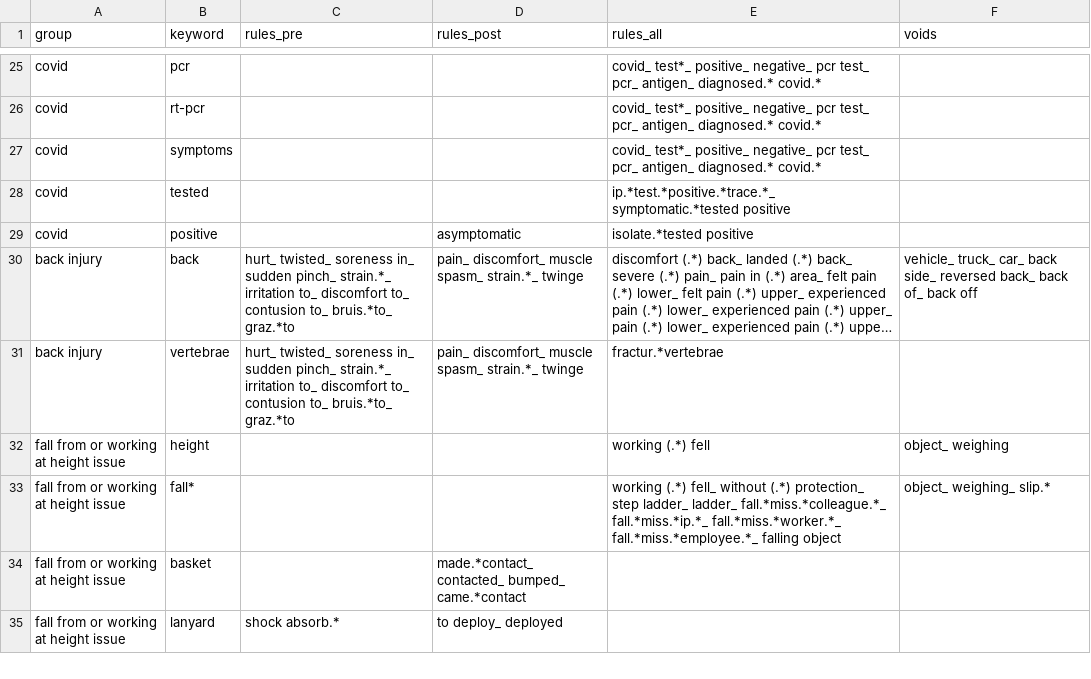
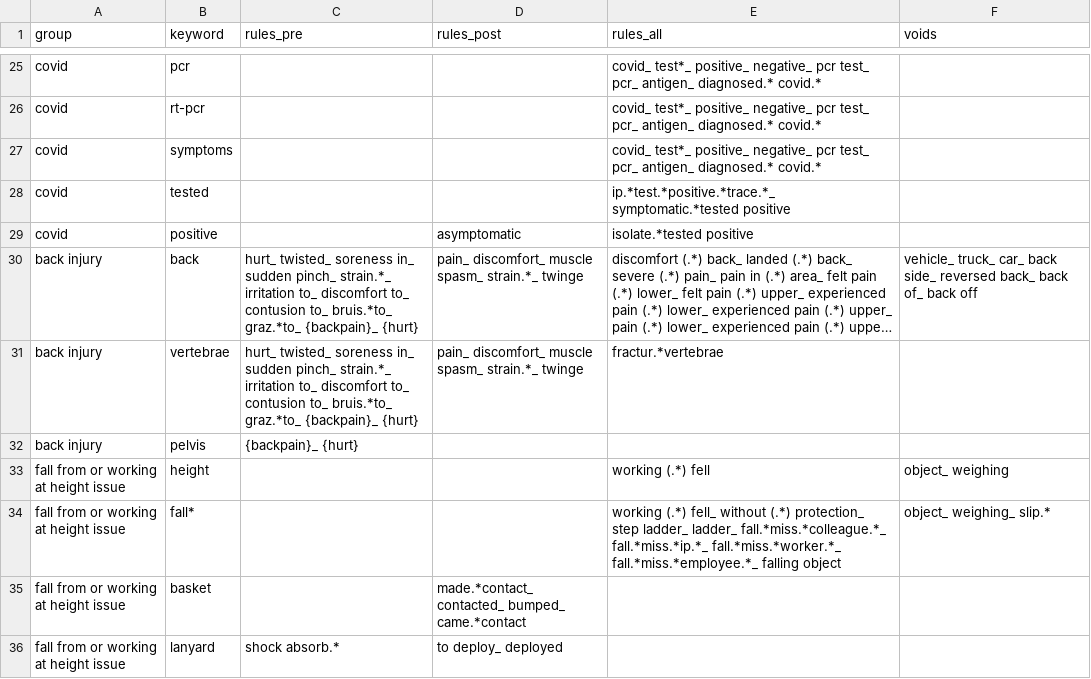
Before and after one commit to 3minuterecord/safety_report_topic_classification, a CSV file: data/rule_book_kwic.csv, drawn as a sheet; only a part is shown, gaps mark what is left out; long unchanged cells end in …; the diff covers the shown part only; the diff names each change by its address in the sheet, - before the commit and + after, or states it on an @@ line.

Commit message:
Update rules, combine OSHA and ORGP datasets.

```diff
--- a/data/rule_book_kwic.csv
+++ b/data/rule_book_kwic.csv
-C30:C31 (rules_pre): …to_ bruis.*to_ graz.*to
+C30:C31 (rules_pre): …to_ bruis.*to_ graz.*to_ {backpain}_ {hurt}
+row 32: back injury | pelvis | {backpain}_ {hurt}
```
Also changed, not shown: 1 added row and 36 edited cells elsewhere in this file, synonyms.csv, 2 other files.
